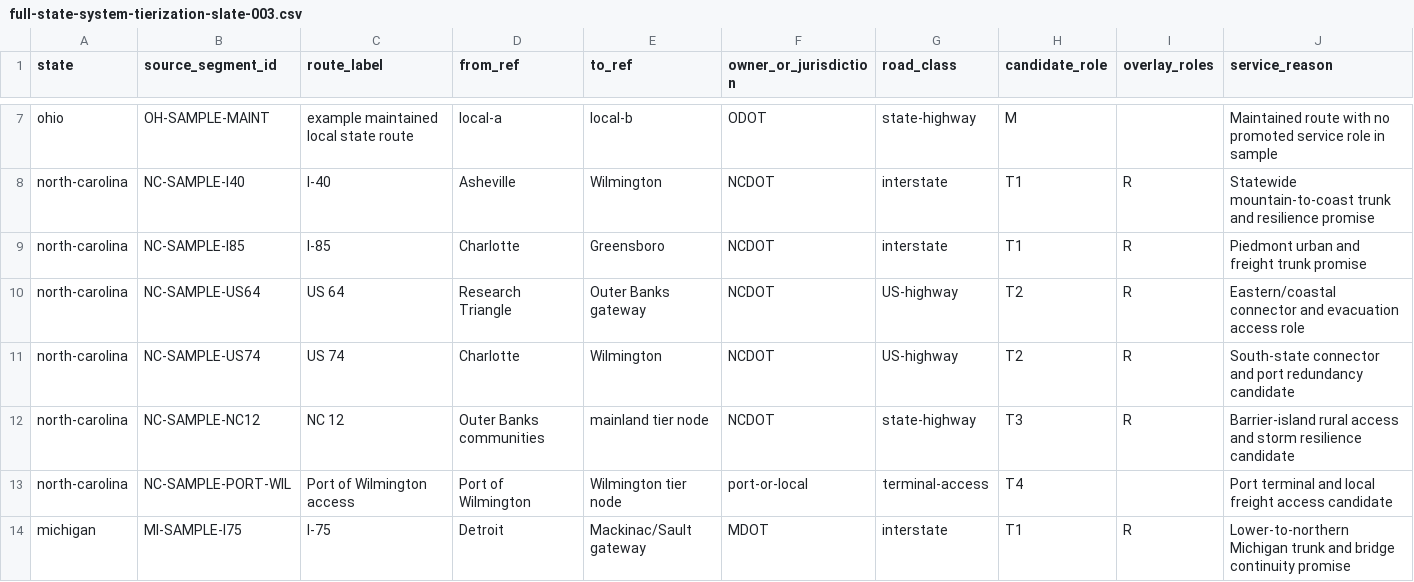
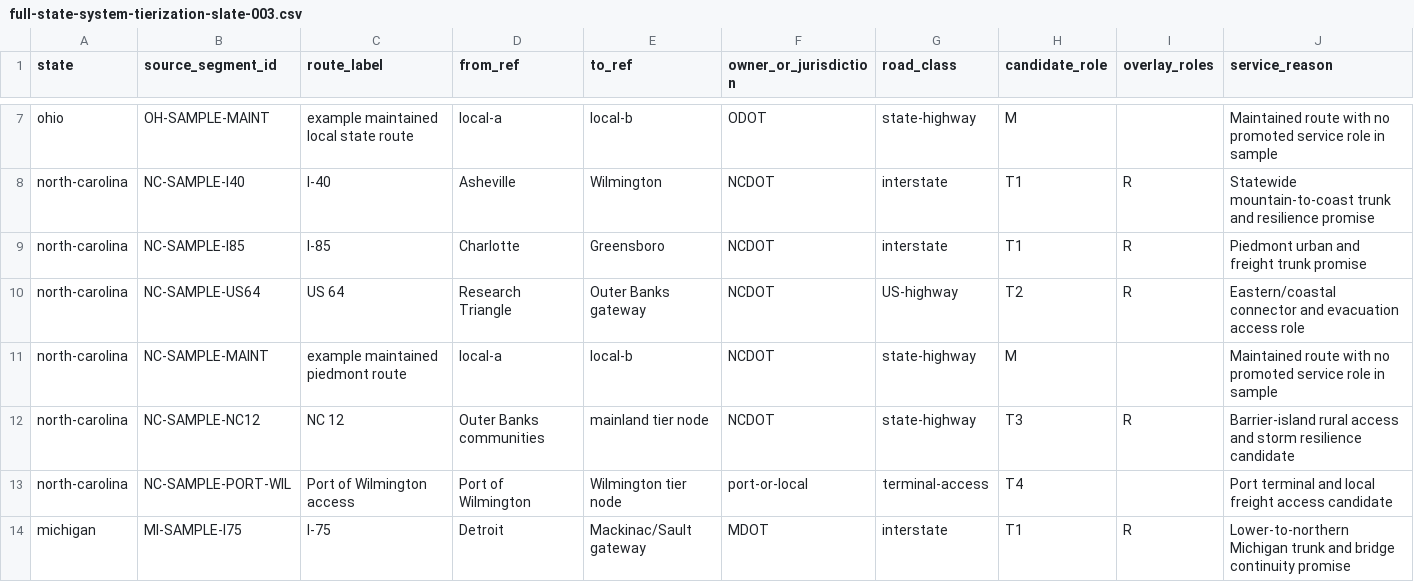
Before and after one commit to giodl73-repo/ROUTE, a CSV file: data/full-state-system-tierization-slate-003.csv, drawn as a sheet; only a part is shown, gaps mark what is left out; removed rows and columns are numbered as before the commit, all else as after; rows hold the shown columns only; the diff names each change by its address in the sheet, - before the commit and + after, or states it on an @@ line.

Commit message:
docs: add state tierization fit kernel

```diff
--- a/data/full-state-system-tierization-slate-003.csv
+++ b/data/full-state-system-tierization-slate-003.csv
-row 11: north-carolina | NC-SAMPLE-US74 | US 74 | Charlotte | Wilmington | NCDOT | US-highway | T2 | R | South-state connector and port redundancy candidate
+row 11: north-carolina | NC-SAMPLE-MAINT | example maintained piedmont route | local-a | local-b | NCDOT | state-highway | M |  | Maintained route with no promoted service role in sample
```
Also changed, not shown: data/full-state-system-tierization-slate-005.csv, 7 other files.
